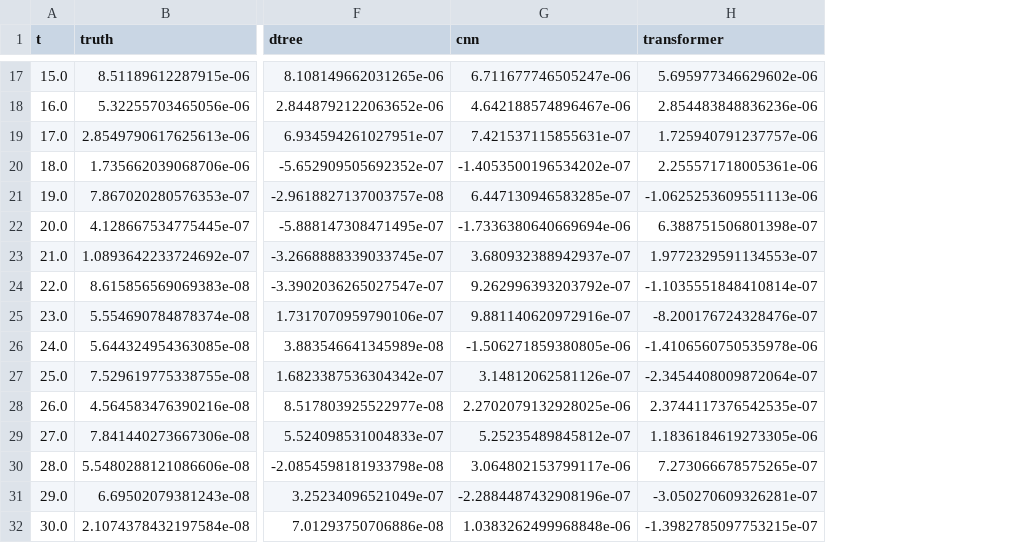
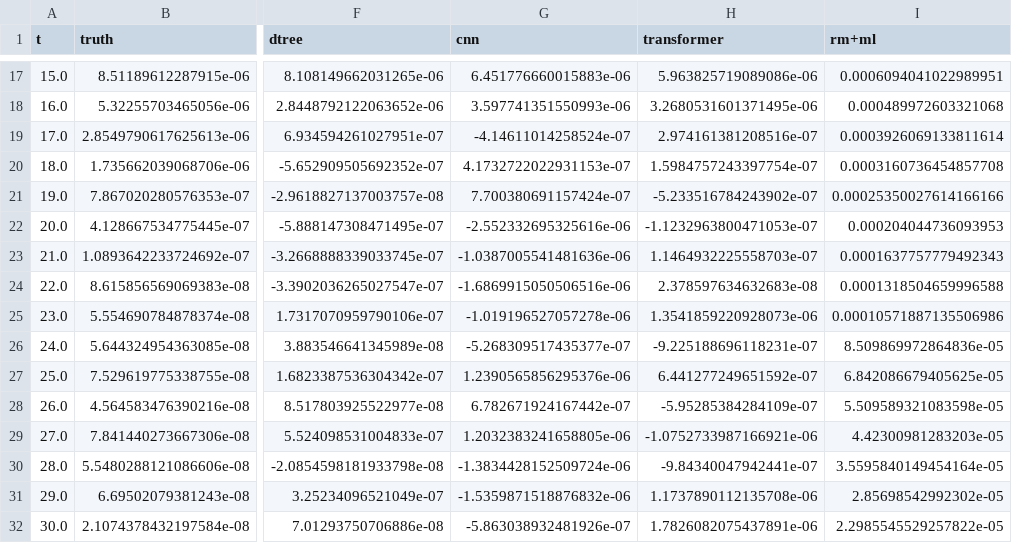
Before and after one commit to aaklab/MLQCD-SV, a CSV file: data/raw/predictions/K_ll_to_qsq0_correlators.csv, drawn as a sheet; only a part is shown, gaps mark what is left out; the diff covers the shown part only; the diff names each change by its address in the sheet, - before the commit and + after, or states it on an @@ line.

```diff
--- a/data/raw/predictions/K_ll_to_qsq0_correlators.csv
+++ b/data/raw/predictions/K_ll_to_qsq0_correlators.csv
+column I (rm+ml), rows 17-32: 0.0006094041022989951 | 0.000489972603321068 | 0.0003926069133811614 | 0.0003160736454857708 | 0.00025350027614166166 | 0.000204044736093953 | 0.0001637757779492343 | 0.0001318504659996588 | 0.00010571887135506986 | 8.509869972864836e-05 | 6.842086679405625e-05 | 5.509589321083598e-05 | 4.42300981283203e-05 | 3.5595840149454164e-05 | 2.85698542992302e-05 | 2.2985545529257822e-05
-G17 (cnn): 6.711677746505247e-06
+G17 (cnn): 6.451776660015883e-06
-H17 (transformer): 5.695977346629602e-06
+H17 (transformer): 5.963825719089086e-06
-G18 (cnn): 4.642188574896467e-06
+G18 (cnn): 3.597741351550993e-06
-H18 (transformer): 2.854483848836236e-06
+H18 (transformer): 3.2680531601371495e-06
-G19 (cnn): 7.421537115855631e-07
+G19 (cnn): -4.14611014258524e-07
-H19 (transformer): 1.725940791237757e-06
+H19 (transformer): 2.974161381208516e-07
-G20 (cnn): -1.4053500196534202e-07
+G20 (cnn): 4.1732722022931153e-07
-H20 (transformer): 2.255571718005361e-06
+H20 (transformer): 1.5984757243397754e-07
-G21 (cnn): 6.447130946583285e-07
+G21 (cnn): 7.700380691157424e-07
-H21 (transformer): -1.0625253609551113e-06
+H21 (transformer): -5.233516784243902e-07
-G22 (cnn): -1.7336380640669694e-06
+G22 (cnn): -2.552332695325616e-06
-H22 (transformer): 6.388751506801398e-07
+H22 (transformer): -1.1232963800471053e-07
-G23 (cnn): 3.680932388942937e-07
+G23 (cnn): -1.0387005541481636e-06
-H23 (transformer): 1.9772329591134553e-07
+H23 (transformer): 1.1464932225558703e-07
-G24 (cnn): 9.262996393203792e-07
+G24 (cnn): -1.6869915050506516e-06
-H24 (transformer): -1.1035551848410814e-07
+H24 (transformer): 2.378597634632683e-08
-G25 (cnn): 9.881140620972916e-07
+G25 (cnn): -1.019196527057278e-06
-H25 (transformer): -8.200176724328476e-07
+H25 (transformer): 1.3541859220928073e-06
-G26 (cnn): -1.506271859380805e-06
+G26 (cnn): -5.268309517435377e-07
-H26 (transformer): -1.4106560750535978e-06
+H26 (transformer): -9.225188696118231e-07
-G27 (cnn): 3.14812062581126e-07
+G27 (cnn): 1.2390565856295376e-06
-H27 (transformer): -2.3454408009872064e-07
+H27 (transformer): 6.441277249651592e-07
-G28 (cnn): 2.2702079132928025e-06
+G28 (cnn): 6.782671924167442e-07
-H28 (transformer): 2.3744117376542535e-07
+H28 (transformer): -5.95285384284109e-07
-G29 (cnn): 5.25235489845812e-07
+G29 (cnn): 1.2032383241658805e-06
-H29 (transformer): 1.1836184619273305e-06
+H29 (transformer): -1.0752733987166921e-06
-G30 (cnn): 3.064802153799117e-06
+G30 (cnn): -1.3834428152509724e-06
-H30 (transformer): 7.273066678575265e-07
+H30 (transformer): -9.84340047942441e-07
-G31 (cnn): -2.2884487432908196e-07
+G31 (cnn): -1.5359871518876832e-06
-H31 (transformer): -3.050270609326281e-07
+H31 (transformer): 1.1737890112135708e-06
-G32 (cnn): 1.0383262499968848e-06
+G32 (cnn): -5.863038932481926e-07
-H32 (transformer): -1.3982785097753215e-07
+H32 (transformer): 1.7826082075437891e-06
```
Also changed, not shown: 160 edited cells elsewhere in this file, data/raw/predictions/D_Gold_to_nongold_correlators.csv, 15 other files.
